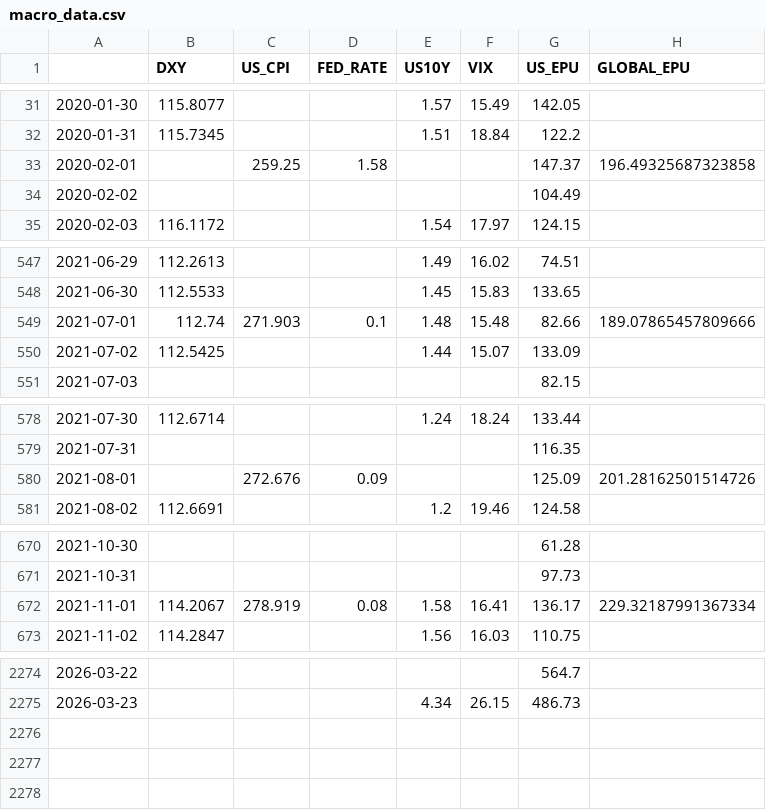
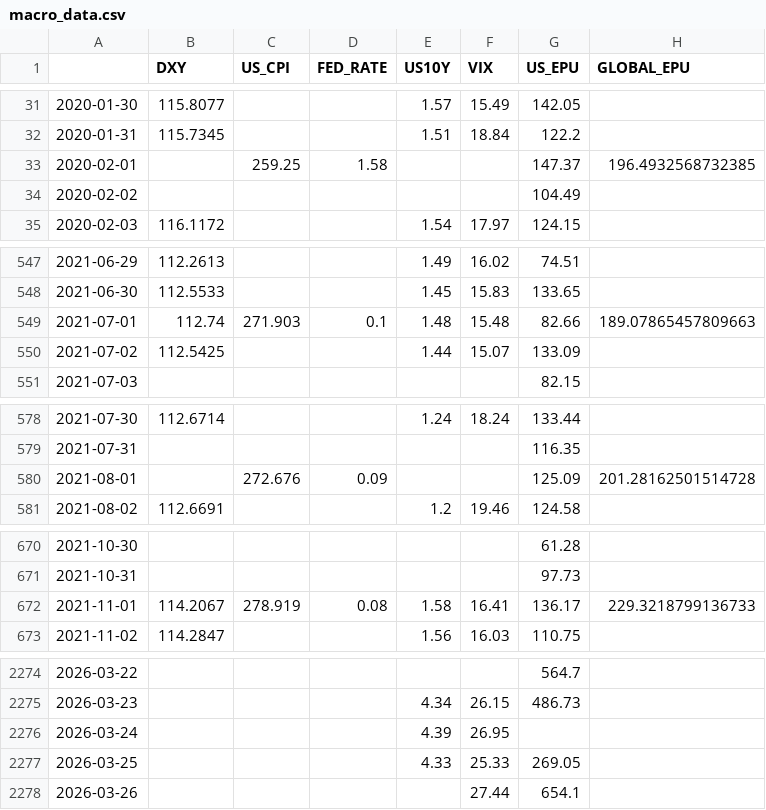
Before and after one commit to xu200612/oilsense, a CSV file: data/raw/macro_data.csv, drawn as a sheet; only a part is shown, gaps mark what is left out; the diff covers the shown part only.

```diff
--- a/data/raw/macro_data.csv
+++ b/data/raw/macro_data.csv
@@ -32,3 +32,3 @@
 2020-01-31,115.7345,,,1.51,18.84,122.2,
-2020-02-01,,259.25,1.58,,,147.37,196.49325687323858
+2020-02-01,,259.25,1.58,,,147.37,196.4932568732385
 2020-02-02,,,,,,104.49,
@@ -548,3 +548,3 @@
 2021-06-30,112.5533,,,1.45,15.83,133.65,
-2021-07-01,112.74,271.903,0.1,1.48,15.48,82.66,189.07865457809666
+2021-07-01,112.74,271.903,0.1,1.48,15.48,82.66,189.07865457809663
 2021-07-02,112.5425,,,1.44,15.07,133.09,
@@ -579,3 +579,3 @@
 2021-07-31,,,,,,116.35,
-2021-08-01,,272.676,0.09,,,125.09,201.28162501514726
+2021-08-01,,272.676,0.09,,,125.09,201.28162501514728
 2021-08-02,112.6691,,,1.2,19.46,124.58,
@@ -671,3 +671,3 @@
 2021-10-31,,,,,,97.73,
-2021-11-01,114.2067,278.919,0.08,1.58,16.41,136.17,229.32187991367334
+2021-11-01,114.2067,278.919,0.08,1.58,16.41,136.17,229.3218799136733
 2021-11-02,114.2847,,,1.56,16.03,110.75,
@@ -2275 +2275,4 @@
 2026-03-23,,,,4.34,26.15,486.73,
+2026-03-24,,,,4.39,26.95,,
+2026-03-25,,,,4.33,25.33,269.05,
+2026-03-26,,,,,27.44,654.1,
```
Also changed, not shown: 11 edited cells elsewhere in this file, data/processed/daily_sentiment.csv, data/processed/feature_matrix.csv, 4 other files.
